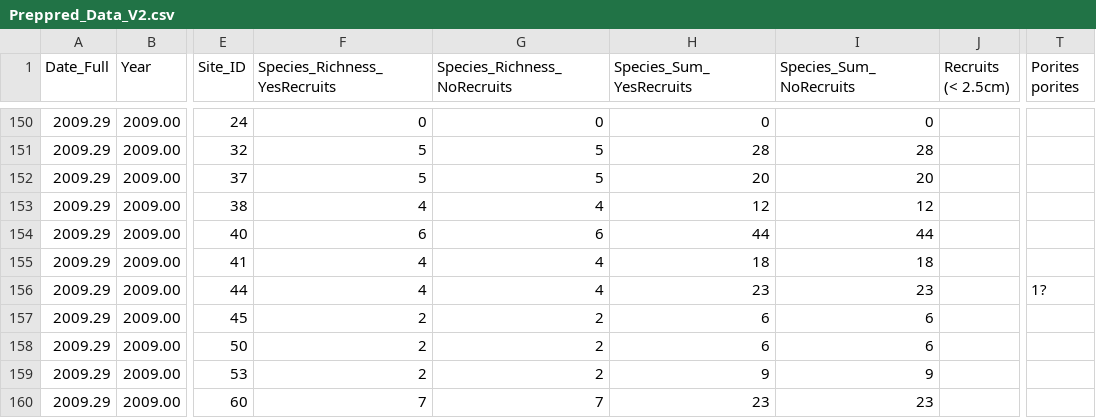
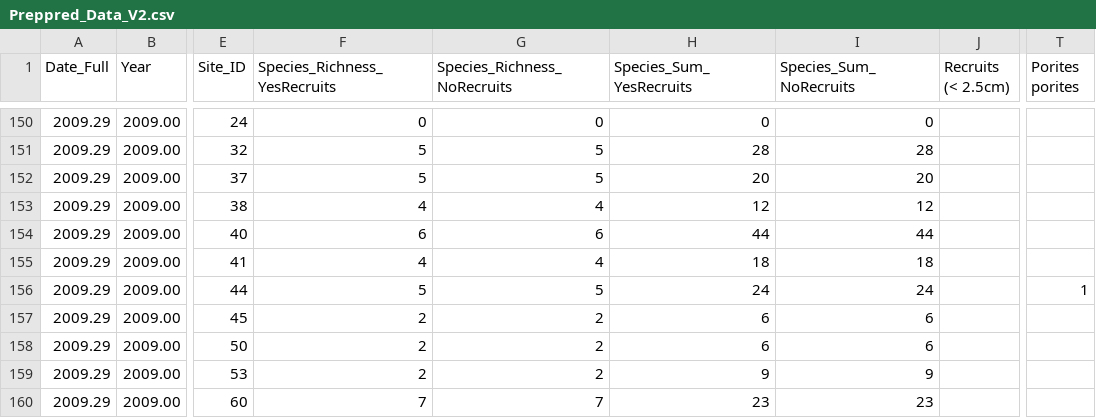
Before and after one commit to wookieejedi/stuff, a CSV file: Preppred_Data_V2.csv, drawn as a sheet; only a part is shown, gaps mark what is left out; the diff names each change by its address in the sheet, - before the commit and + after, or states it on an @@ line.

Commit message:
Add files via upload

```diff
--- a/Preppred_Data_V2.csv
+++ b/Preppred_Data_V2.csv
-F156 (Species_Richness_YesRecruits): 4
+F156 (Species_Richness_YesRecruits): 5
-G156 (Species_Richness_NoRecruits): 4
+G156 (Species_Richness_NoRecruits): 5
-H156 (Species_Sum_YesRecruits): 23
+H156 (Species_Sum_YesRecruits): 24
-I156 (Species_Sum_NoRecruits): 23
+I156 (Species_Sum_NoRecruits): 24
-T156 (Porites porites): 1?
+T156 (Porites porites): 1
```
